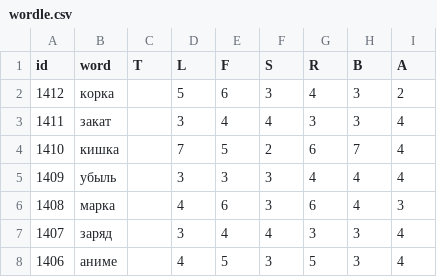
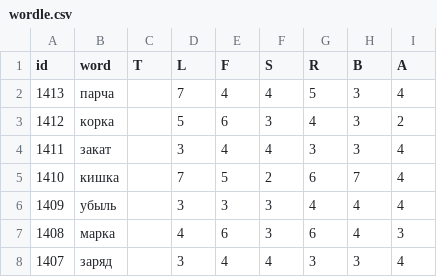
Before and after one commit to 1209090/wordle, a CSV file: wordle.csv, drawn as a sheet; only a part is shown; the shorter side is filled out with more unchanged rows; the diff names each change by its address in the sheet, - before the commit and + after, or states it on an @@ line.

Commit message:
1413 парча

```diff
--- a/wordle.csv
+++ b/wordle.csv
+row 2: 1413 | парча |  | 7 | 4 | 4 | 5 | 3 | 4
```
Also changed, not shown: stats.csv.
